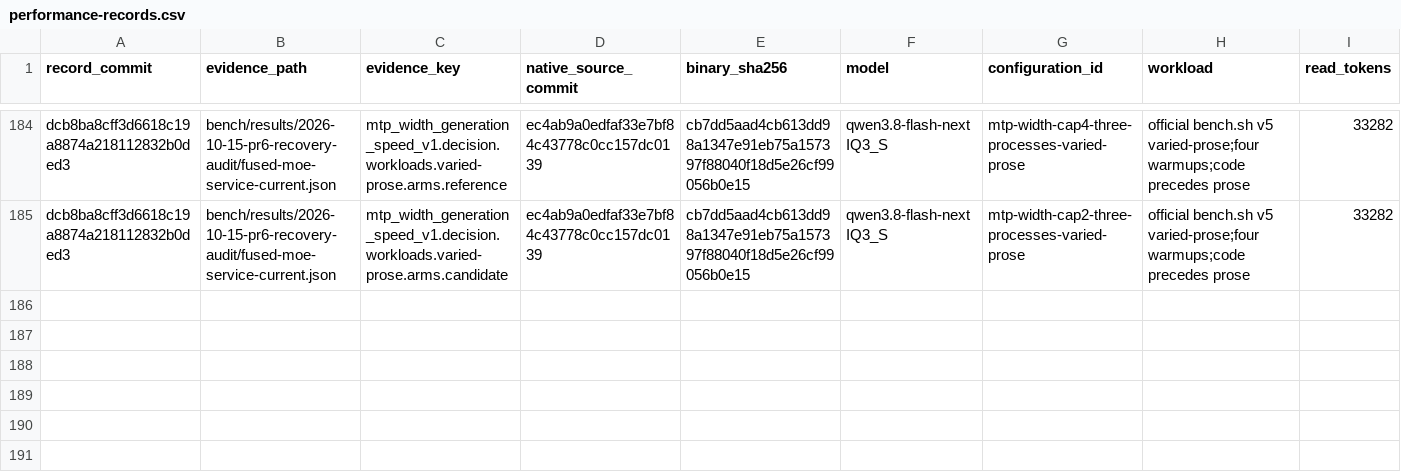
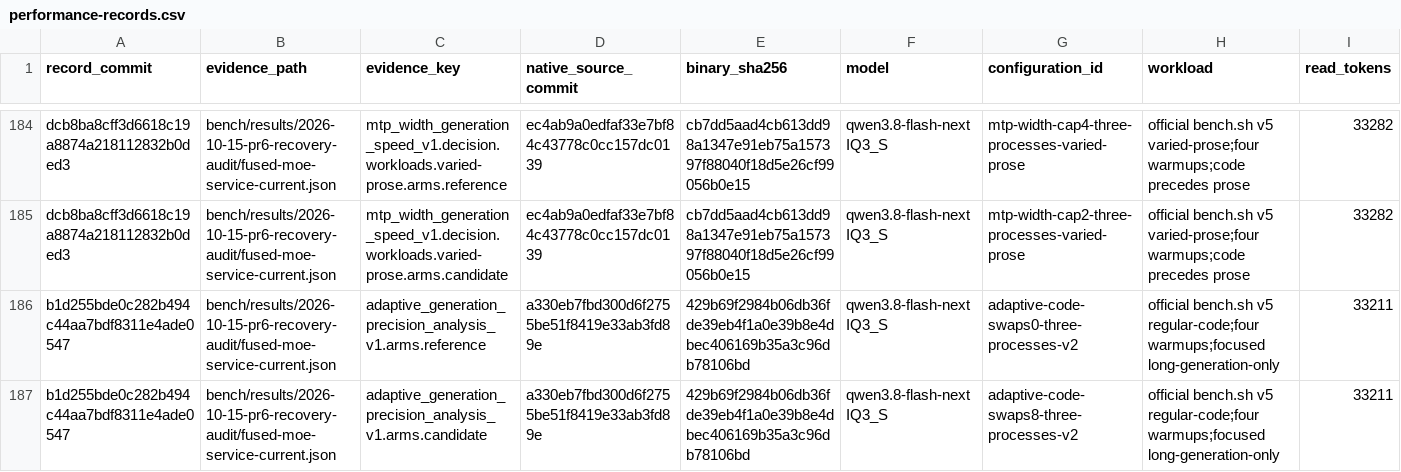
Before and after one commit to yqYo1/Strata, a CSV file: bench/performance-records.csv, drawn as a sheet; only a part is shown, gaps mark what is left out; rows hold the shown columns only; the diff names each change by its address in the sheet, - before the commit and + after, or states it on an @@ line.

Commit message:
docs(bench): index repeated adaptive code milestones

```diff
--- a/bench/performance-records.csv
+++ b/bench/performance-records.csv
+row 186: b1d255bde0c282b494c44aa7bdf8311e4ade0547 | bench/results/2026-10-15-pr6-recovery-audit/fused-moe-service-current.json | adaptive_generation_precision_analysis_v1.arms.reference | a330eb7fbd300d6f2755be51f8419e33ab3fd89e | 429b69f2984b06db36fde39eb4f1a0e39b8e4dbec406169b35a3c96db78106bd | qwen3.8-flash-next IQ3_S | adaptive-code-swaps0-three-processes-v2 | official bench.sh v5 regular-code;four warmups;focused long-generation-only | 33211
+row 187: b1d255bde0c282b494c44aa7bdf8311e4ade0547 | bench/results/2026-10-15-pr6-recovery-audit/fused-moe-service-current.json | adaptive_generation_precision_analysis_v1.arms.candidate | a330eb7fbd300d6f2755be51f8419e33ab3fd89e | 429b69f2984b06db36fde39eb4f1a0e39b8e4dbec406169b35a3c96db78106bd | qwen3.8-flash-next IQ3_S | adaptive-code-swaps8-three-processes-v2 | official bench.sh v5 regular-code;four warmups;focused long-generation-only | 33211
```
Also changed, not shown: 1 other file.
